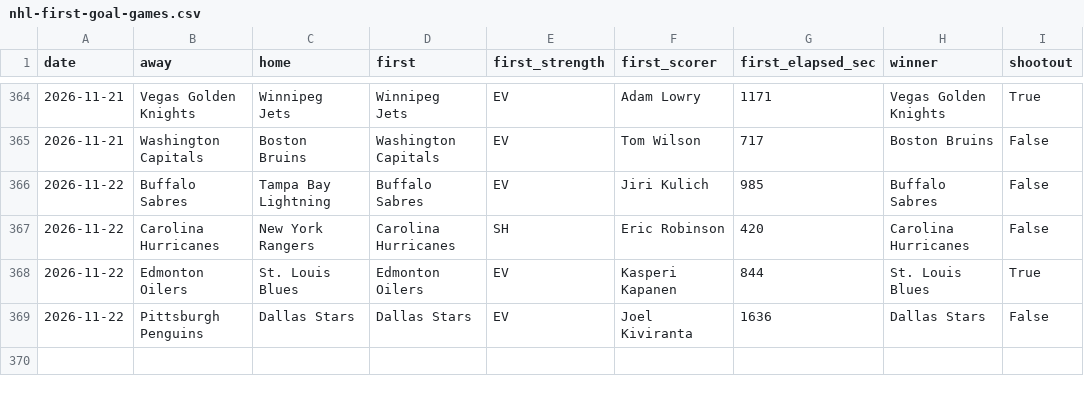
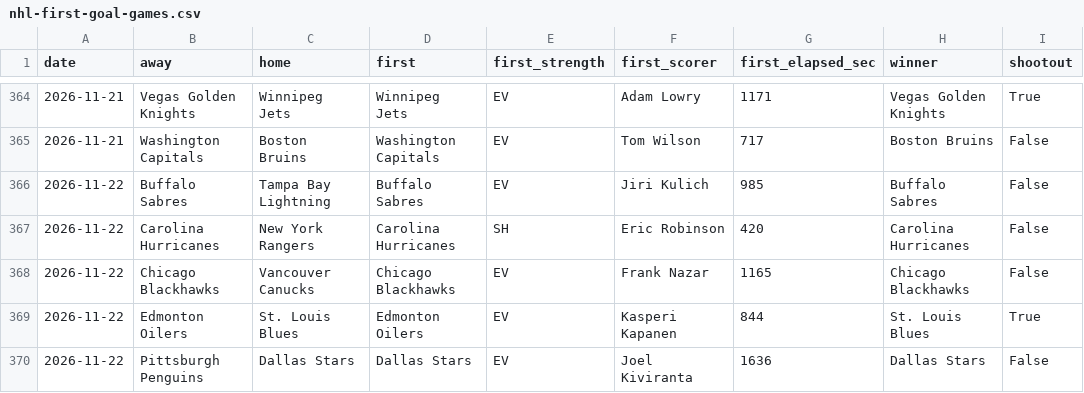
Before and after one commit to michaellvenuti-ops/mv_magic, a CSV file: pc-data/nhl-first-goal-games.csv, drawn as a sheet; only a part is shown, gaps mark what is left out.

Commit message:
pc-scans sync: pc-data/nhl-first-goal-games.csv

```diff
--- a/pc-data/nhl-first-goal-games.csv
+++ b/pc-data/nhl-first-goal-games.csv
@@ -367,2 +367,3 @@ date,away,home,first,first_strength,first_scorer,first_elapsed_sec,winner,shooto
 2026-11-22,Carolina Hurricanes,New York Rangers,Carolina Hurricanes,SH,Eric Robinson,420,Carolina Hurricanes,False
+2026-11-22,Chicago Blackhawks,Vancouver Canucks,Chicago Blackhawks,EV,Frank Nazar,1165,Chicago Blackhawks,False
 2026-11-22,Edmonton Oilers,St. Louis Blues,Edmonton Oilers,EV,Kasperi Kapanen,844,St. Louis Blues,True
```
